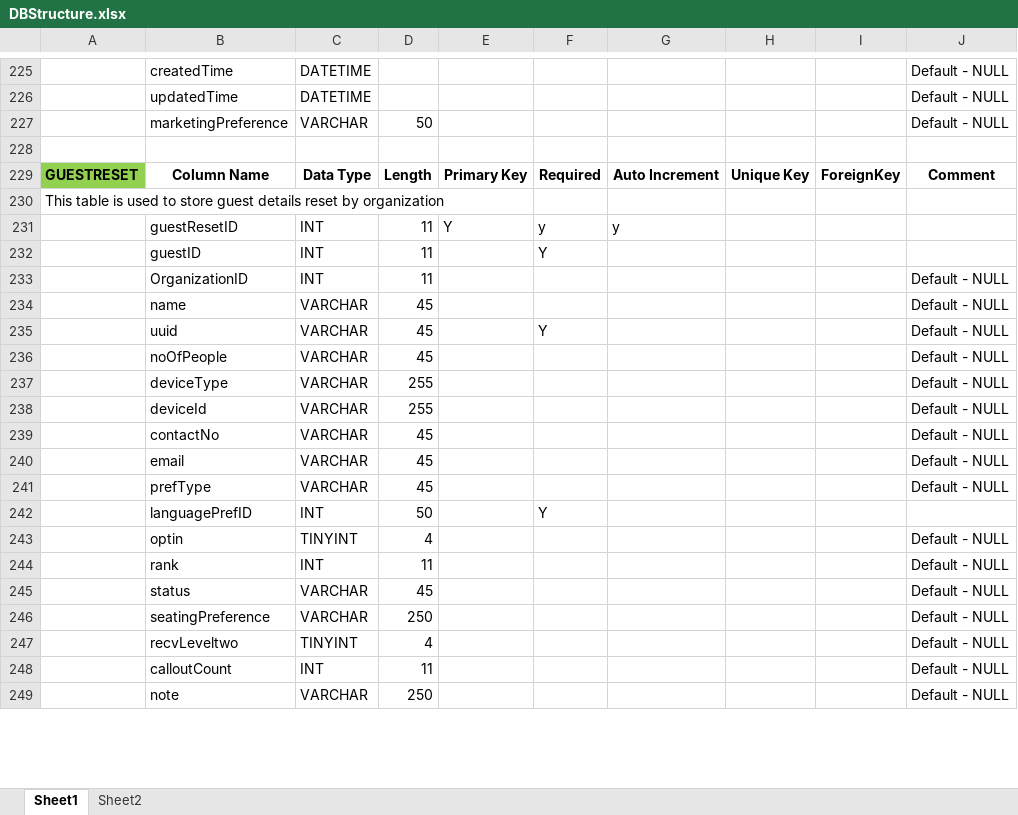
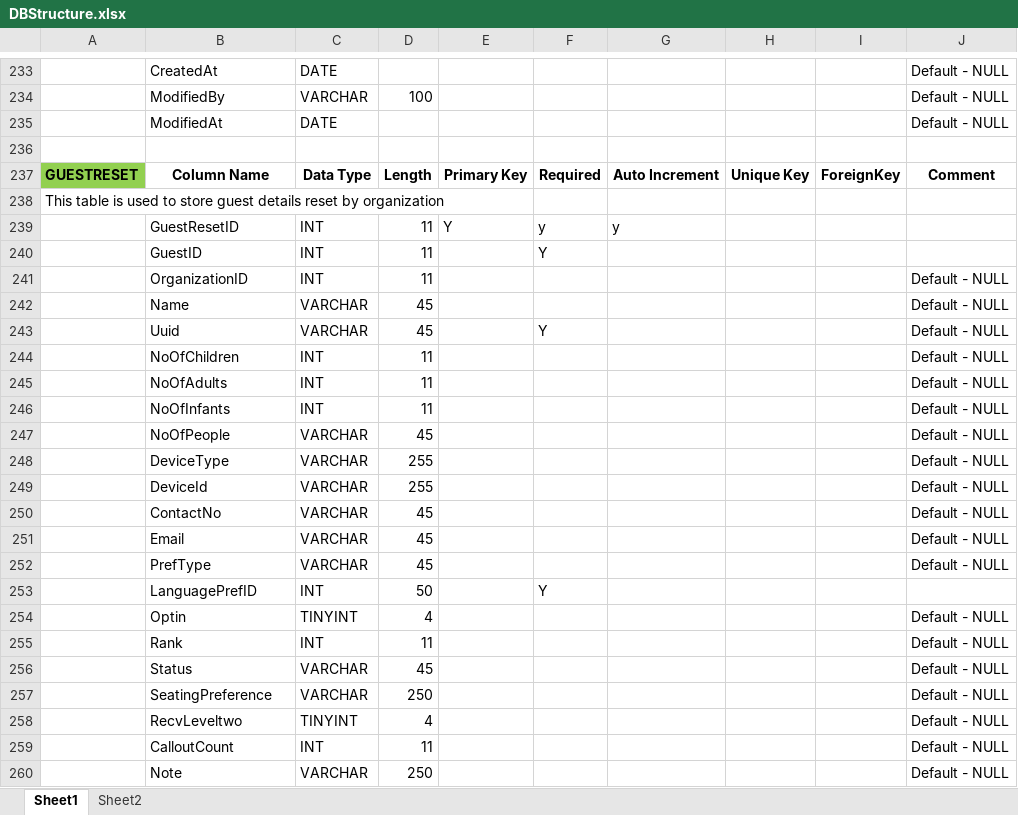
Before and after one commit to Rajanjain12/Rajan_jn, an Excel workbook: doc/TechRevamp/DBStructure.xlsx, sheet Sheet1, drawn as a sheet; only a part is shown, gaps mark what is left out; values as stored, in another font and other column widths than the file's, no borders; removed rows and columns are numbered as before the commit, all else as after; the diff covers the shown part only; the diff names each change by its address in the sheet, - before the commit and + after, or states it on an @@ line.

```diff
--- a/doc/TechRevamp/DBStructure.xlsx (sheet Sheet1)
+++ b/doc/TechRevamp/DBStructure.xlsx (sheet Sheet1)
-B233: createdTime
+B233: CreatedAt
-C233: DATETIME
+C233: DATE
-row 226:  | updatedTime | DATETIME |  |  |  |  |  |  | Default - NULL
-B234: marketingPreference
+B234: ModifiedBy
-D234: 50
+D234: 100
+row 235:  | ModifiedAt | DATE |  |  |  |  |  |  | Default - NULL
-B239: guestResetID
+B239: GuestResetID
-B240: guestID
+B240: GuestID
-B242: name
+B242: Name
-B243: uuid
+B243: Uuid
+row 244:  | NoOfChildren | INT | 11 |  |  |  |  |  | Default - NULL
+row 245:  | NoOfAdults | INT | 11 |  |  |  |  |  | Default - NULL
+row 246:  | NoOfInfants | INT | 11 |  |  |  |  |  | Default - NULL
-B247: noOfPeople
+B247: NoOfPeople
-B248: deviceType
+B248: DeviceType
-B249: deviceId
+B249: DeviceId
-B250: contactNo
+B250: ContactNo
-B251: email
+B251: Email
-B252: prefType
+B252: PrefType
-B253: languagePrefID
+B253: LanguagePrefID
-B254: optin
+B254: Optin
-B255: rank
+B255: Rank
-B256: status
+B256: Status
-B257: seatingPreference
+B257: SeatingPreference
-B258: recvLeveltwo
+B258: RecvLeveltwo
-B259: calloutCount
+B259: CalloutCount
-B260: note
+B260: Note
```
Also changed, not shown: 21 added rows, 6 removed rows, 6 moved rows and 77 edited cells elsewhere in this sheet, 14 other files.
